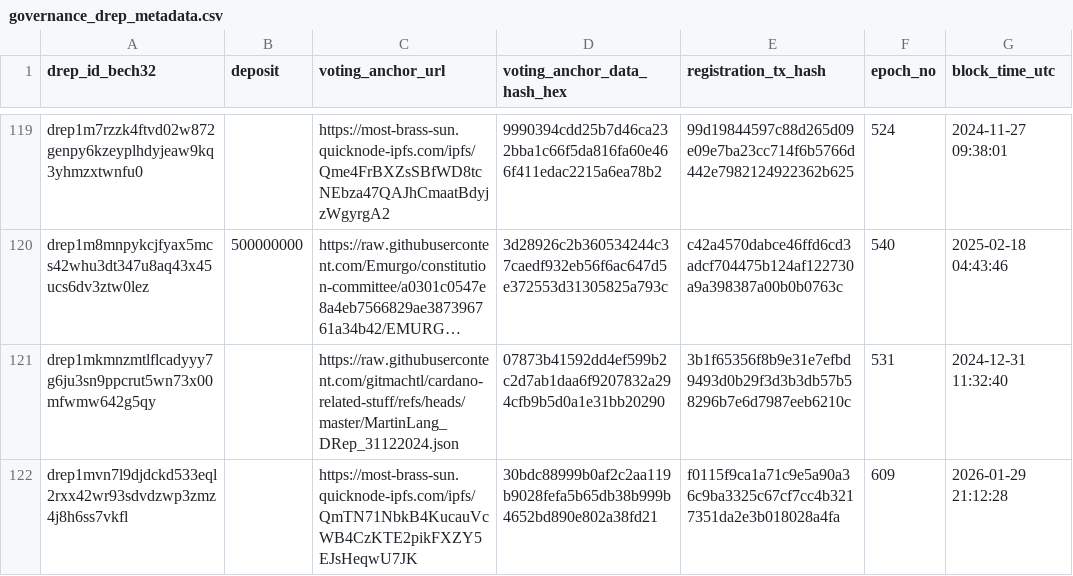
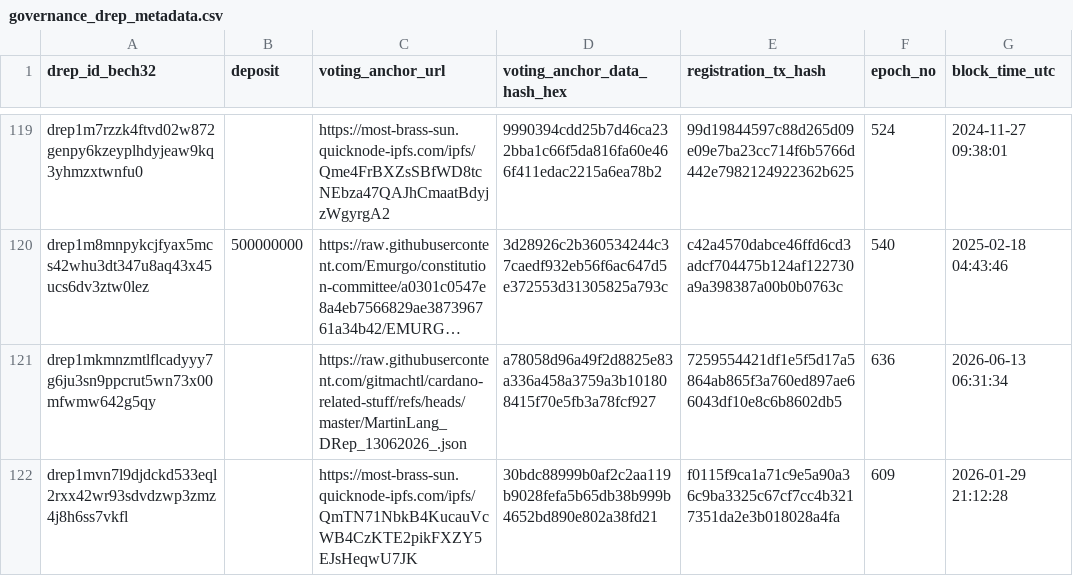
Before and after one commit to BEACNpool/ABCDE, a CSV file: data/small/governance_drep_metadata.csv, drawn as a sheet; only a part is shown, gaps mark what is left out; long unchanged cells end in …; the diff covers the shown part only; the diff names each change by its address in the sheet, - before the commit and + after, or states it on an @@ line.

```diff
--- a/data/small/governance_drep_metadata.csv
+++ b/data/small/governance_drep_metadata.csv
-C121 (voting_anchor_url): https://raw.githubusercontent.com/gitmachtl/cardano-related-stuff/refs/heads/master/MartinLang_DRep_31122024.json
+C121 (voting_anchor_url): https://raw.githubusercontent.com/gitmachtl/cardano-related-stuff/refs/heads/master/MartinLang_DRep_13062026_.json
-D121 (voting_anchor_data_hash_hex): 07873b41592dd4ef599b2c2d7ab1daa6f9207832a294cfb9b5d0a1e31bb20290
+D121 (voting_anchor_data_hash_hex): a78058d96a49f2d8825e83a336a458a3759a3b101808415f70e5fb3a78fcf927
-E121 (registration_tx_hash): 3b1f65356f8b9e31e7efbd9493d0b29f3d3b3db57b58296b7e6d7987eeb6210c
+E121 (registration_tx_hash): 7259554421df1e5f5d17a5864ab865f3a760ed897ae66043df10e8c6b8602db5
-F121 (epoch_no): 531
+F121 (epoch_no): 636
-G121 (block_time_utc): 2024-12-31 11:32:40
+G121 (block_time_utc): 2026-06-13 06:31:34
```
Also changed, not shown: 52 edited cells elsewhere in this file, claims/outputs/top_registered_dreps.tsv, data/small/governance_pool_metadata.csv, 41 other files.
